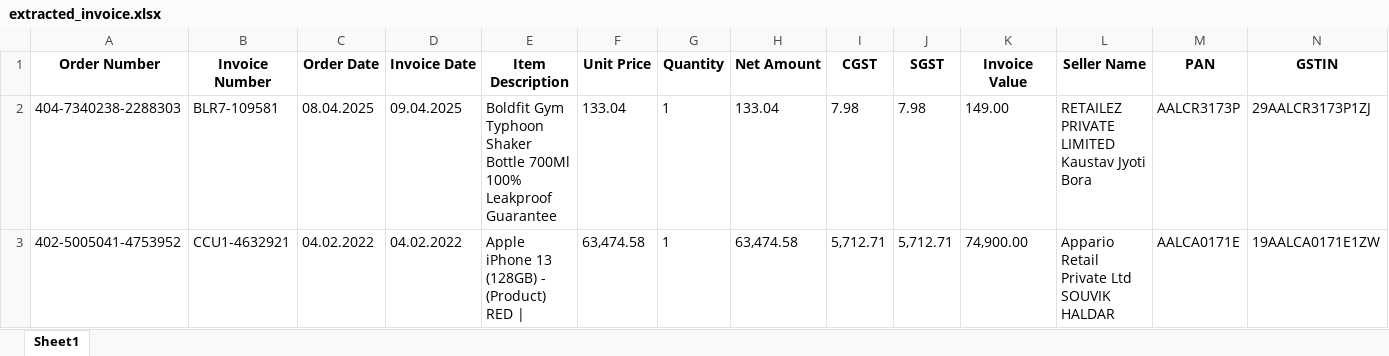
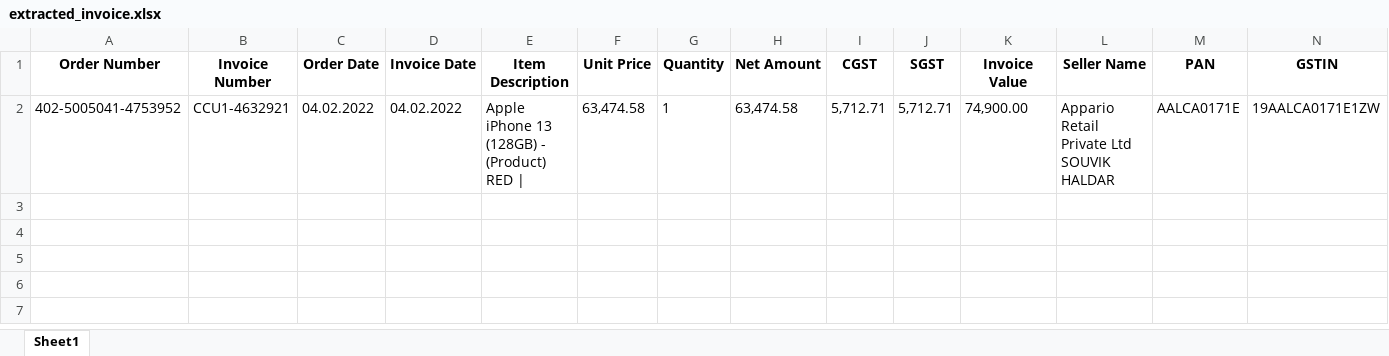
Before and after one commit to Kaustav-JB/Amazon-invoice-generator, an Excel workbook: Output folder/extracted_invoice.xlsx, sheet Sheet1, drawn as a sheet; only a part is shown; values as stored, in another font and other column widths than the file's, no borders; rows hold the shown columns only; the diff names each change by its address in the sheet, - before the commit and + after, or states it on an @@ line.

Commit message:
Data updated

```diff
--- a/Output folder/extracted_invoice.xlsx (sheet Sheet1)
+++ b/Output folder/extracted_invoice.xlsx (sheet Sheet1)
-row 2: 404-7340238-2288303 | BLR7-109581 | 08.04.2025 | 09.04.2025 | Boldfit Gym Typhoon Shaker Bottle 700Ml 100% Leakproof Guarantee | 133.04 | 1 | 133.04 | 7.98 | 7.98 | 149.00 | RETAILEZ PRIVATE LIMITED Kaustav Jyoti Bora | AALCR3173P | 29AALCR3173P1ZJ
```
Also changed, not shown: 1 other file.
